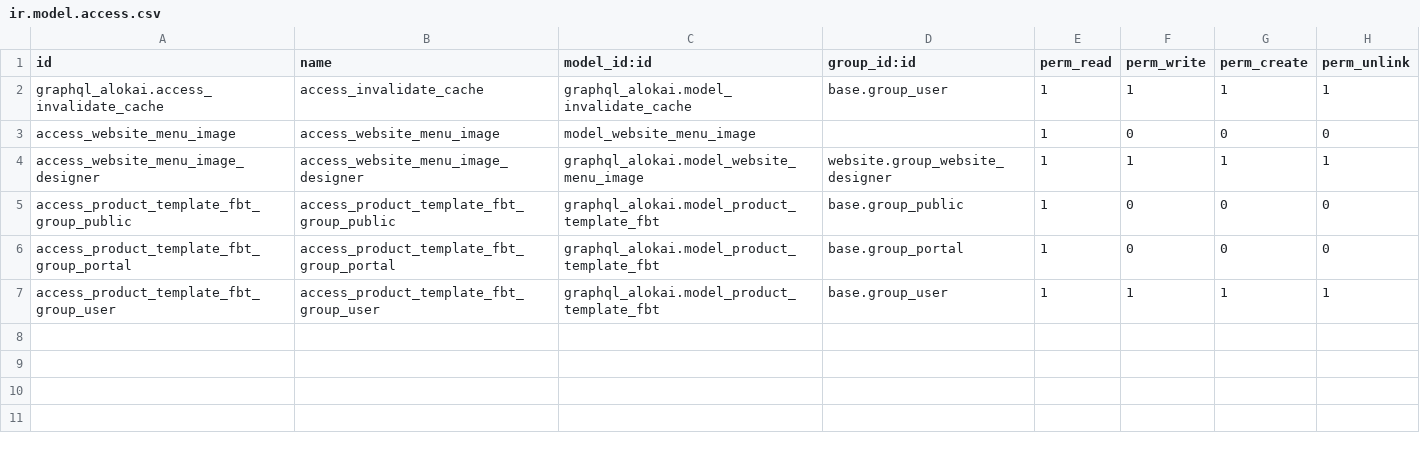
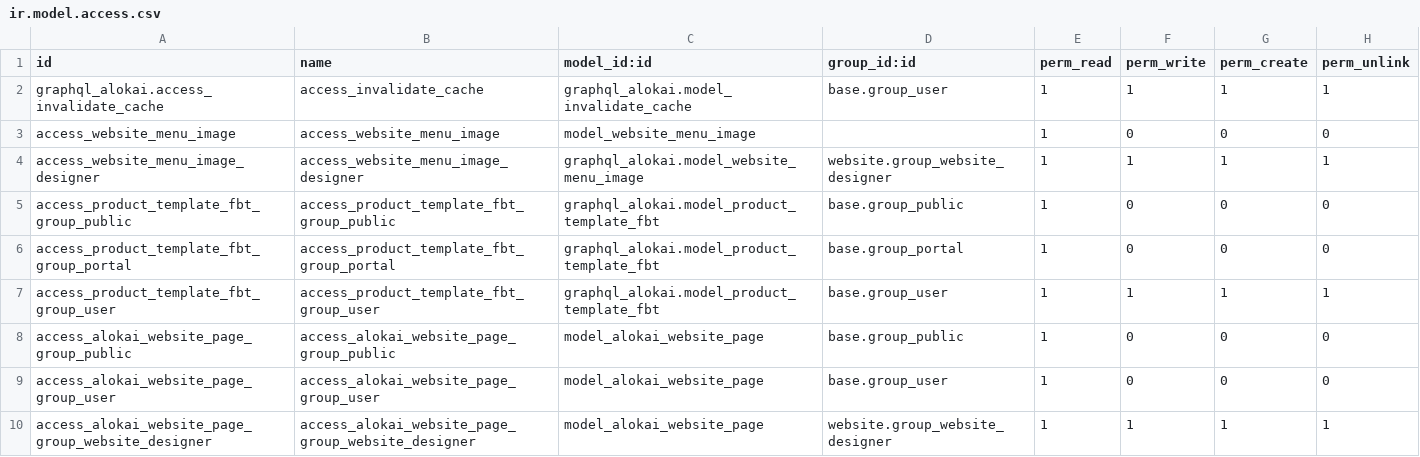
Before and after one commit to erpgap/alokai-odoo, a CSV file: graphql_alokai/security/ir.model.access.csv, drawn as a sheet; the diff names each change by its address in the sheet, - before the commit and + after, or states it on an @@ line.

Commit message:
[ADD] website page

```diff
--- a/graphql_alokai/security/ir.model.access.csv
+++ b/graphql_alokai/security/ir.model.access.csv
+row 8: access_alokai_website_page_group_public | access_alokai_website_page_group_public | model_alokai_website_page | base.group_public | 1 | 0 | 0 | 0
+row 9: access_alokai_website_page_group_user | access_alokai_website_page_group_user | model_alokai_website_page | base.group_user | 1 | 0 | 0 | 0
+row 10: access_alokai_website_page_group_website_designer | access_alokai_website_page_group_website_designer | model_alokai_website_page | website.group_website_designer | 1 | 1 | 1 | 1
```
Also changed, not shown: 8 other files.
